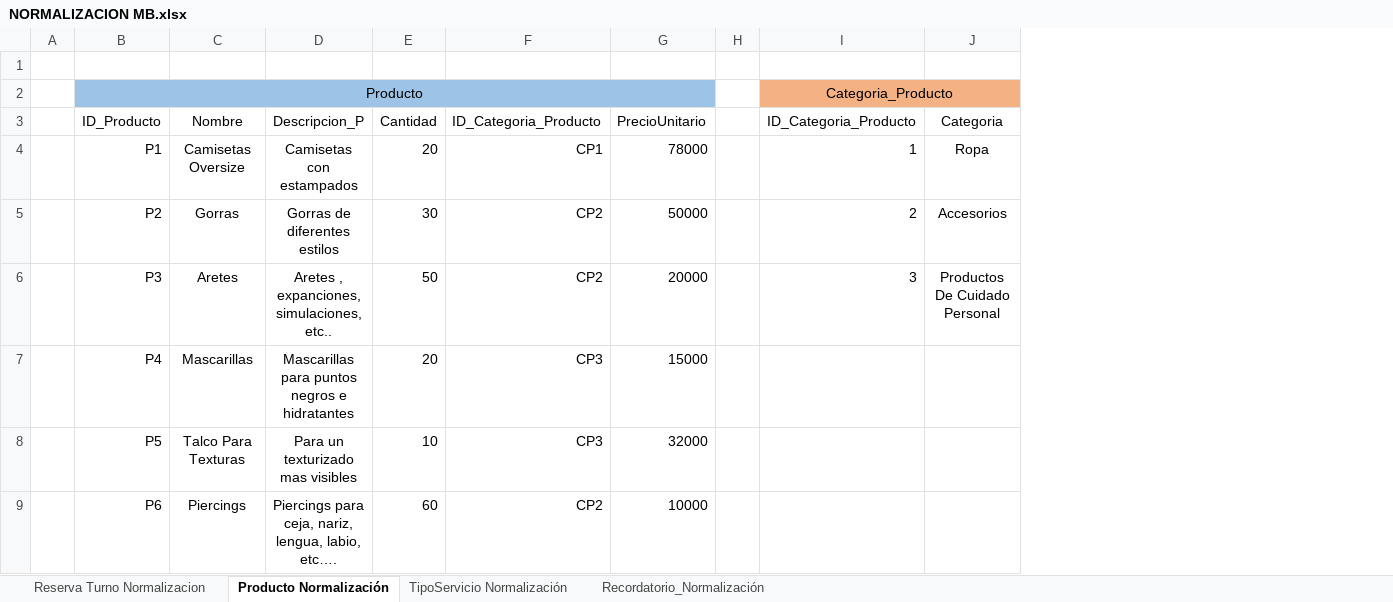
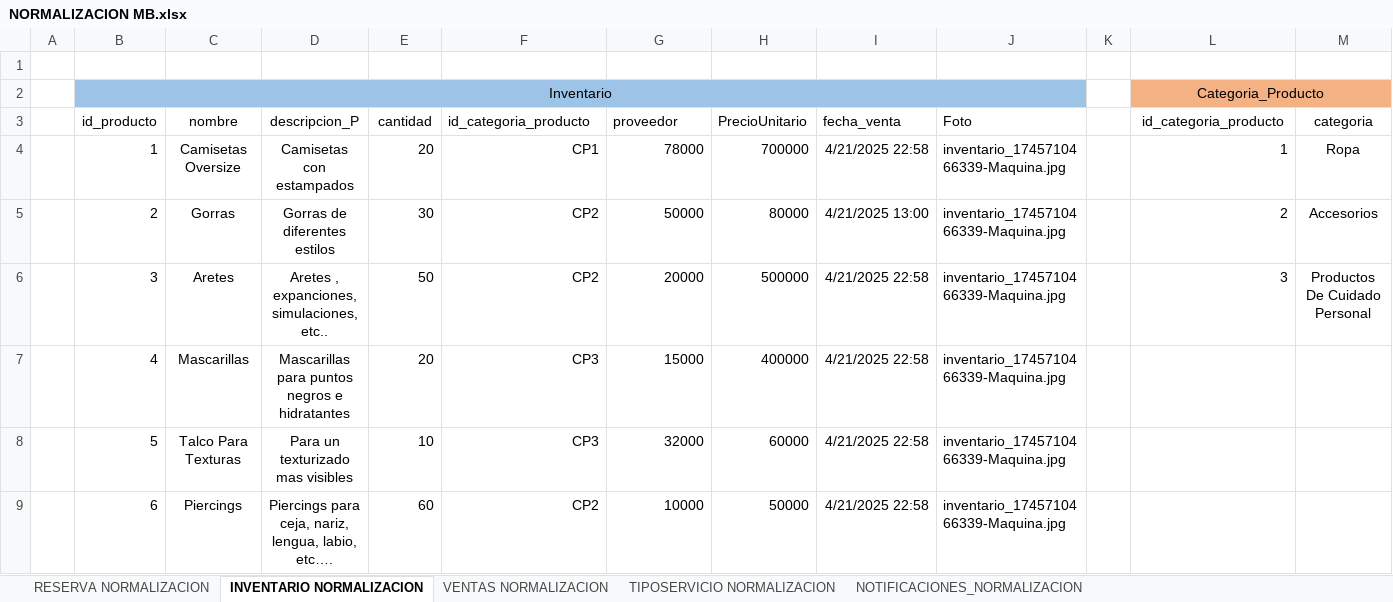
Before and after one commit to DavidV4iss/MASTER-BARBER-REACT, an Excel workbook: DOCUMENTACION DE MASTER BARBER/Normalizacion Modelo Entidad Relacion/NORMALIZACION MB.xlsx, sheet INVENTARIO NORMALIZACION, drawn as a sheet; values as stored, in another font and other column widths than the file's, no borders; removed rows and columns are numbered as before the commit, all else as after; the diff names each change by its address in the sheet, - before the commit and + after, or states it on an @@ line.

Commit message:
Update NORMALIZACION MB.xlsx

```diff
--- a/DOCUMENTACION DE MASTER BARBER/Normalizacion Modelo Entidad Relacion/NORMALIZACION MB.xlsx (sheet INVENTARIO NORMALIZACION)
+++ b/DOCUMENTACION DE MASTER BARBER/Normalizacion Modelo Entidad Relacion/NORMALIZACION MB.xlsx (sheet INVENTARIO NORMALIZACION)
-sheet tab: Reserva Turno Normalizacion
+sheet tab: RESERVA NORMALIZACION
-sheet tab: Producto Normalización
+sheet tab: INVENTARIO NORMALIZACION
-sheet tab: TipoServicio Normalización
+sheet tab: TIPOSERVICIO NORMALIZACION
-sheet tab: Recordatorio_Normalización
+sheet tab: NOTIFICACIONES_NORMALIZACION
+sheet tab: VENTAS NORMALIZACION
-column B, row 2: Producto; rows 4-9: P1 | P2 | P3 | P4 | P5 | P6
+column B, row 2: Inventario; rows 4-9: 1 | 2 | 3 | 4 | 5 | 6
+column H, rows 4-9: 700000 | 80000 | 500000 | 400000 | 60000 | 50000
+column I, rows 4-9: 4/21/2025 22:58 | 4/21/2025 13:00 | 4/21/2025 22:58 | 4/21/2025 22:58 | 4/21/2025 22:58 | 4/21/2025 22:58
+column J, rows 4-9: all inventario_1745710466339-Maquina.jpg
-row 3:  | ID_Producto | Nombre | Descripcion_P | Cantidad | ID_Categoria_Producto | PrecioUnitario |  | ID_Categoria_Producto | Categoria
+row 3:  | id_producto | nombre | descripcion_P | cantidad | id_categoria_producto | proveedor | PrecioUnitario | fecha_venta | Foto |  | id_categoria_producto | categoria
```
Also changed, not shown: sheet NOTIFICACIONES_NORMALIZACION, sheet RESERVA NORMALIZACION, sheet TIPOSERVICIO NORMALIZACION.
